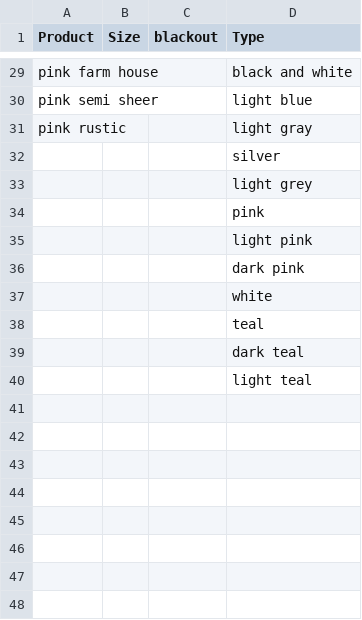
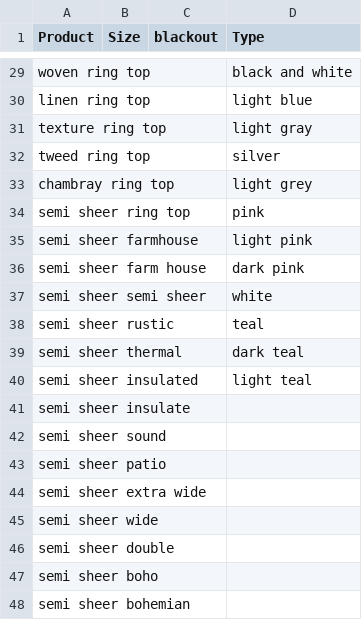
Before and after one commit to AliSher-DevOps/LuckyOrangeData, a CSV file: Namesblackoutcolor.csv, drawn as a sheet; only a part is shown, gaps mark what is left out; the diff covers the shown part only; the diff names each change by its address in the sheet, - before the commit and + after, or states it on an @@ line.

```diff
--- a/Namesblackoutcolor.csv
+++ b/Namesblackoutcolor.csv
-A29 (Product): pink farm house
+A29 (Product): woven ring top
-A30 (Product): pink semi sheer
+A30 (Product): linen ring top
-A31 (Product): pink rustic
+A31 (Product): texture ring top
-A32 (Product): (empty)
+A32 (Product): tweed ring top
-A33 (Product): (empty)
+A33 (Product): chambray ring top
-A34 (Product): (empty)
+A34 (Product): semi sheer ring top
-A35 (Product): (empty)
+A35 (Product): semi sheer farmhouse
-A36 (Product): (empty)
+A36 (Product): semi sheer farm house
-A37 (Product): (empty)
+A37 (Product): semi sheer semi sheer
-A38 (Product): (empty)
+A38 (Product): semi sheer rustic
-A39 (Product): (empty)
+A39 (Product): semi sheer thermal
-A40 (Product): (empty)
+A40 (Product): semi sheer insulated
+row 41: semi sheer insulate
+row 42: semi sheer sound
+row 43: semi sheer patio
+row 44: semi sheer extra wide
+row 45: semi sheer wide
+row 46: semi sheer double
+row 47: semi sheer boho
+row 48: semi sheer bohemian
```
Also changed, not shown: 27 edited cells elsewhere in this file, Names.csv, NamesblackoutcolorwithoutType.csv, 1 other file.
